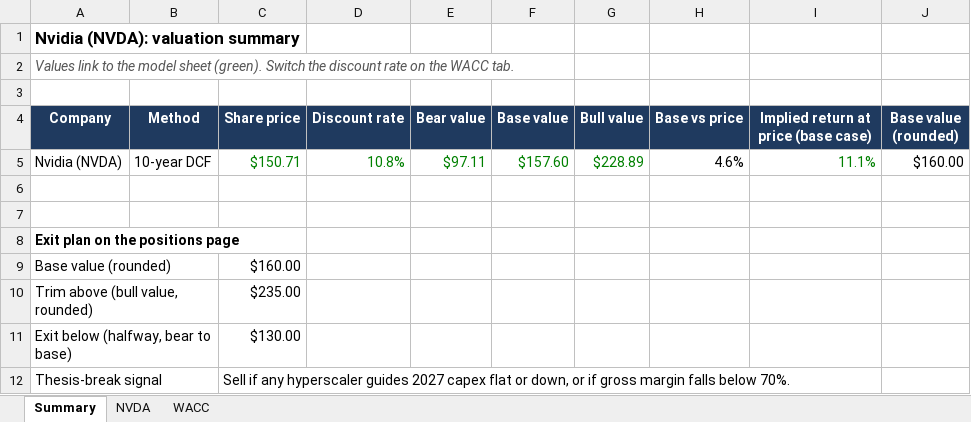
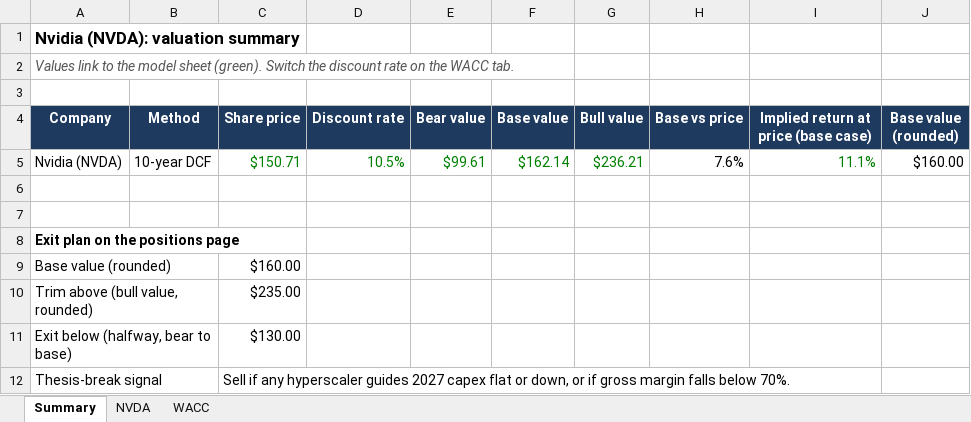
Before and after one commit to jesperhf/holke-farnam-research, an Excel workbook: models/holdings/NVDA_Valuation.xlsx, sheet Summary, drawn as a sheet; values as stored, in another font and other column widths than the file's, no borders; the diff names each change by its address in the sheet, - before the commit and + after, or states it on an @@ line.

```diff
--- a/models/holdings/NVDA_Valuation.xlsx (sheet Summary)
+++ b/models/holdings/NVDA_Valuation.xlsx (sheet Summary)
-D5 (Discount rate): 10.8%
+D5 (Discount rate): 10.5%
-E5 (Bear value): $97.11
+E5 (Bear value): $99.61
-F5 (Base value): $157.60
+F5 (Base value): $162.14
-G5 (Bull value): $228.89
+G5 (Bull value): $236.21
-H5 (Base vs price): 4.6%
+H5 (Base vs price): 7.6%
```
Also changed, not shown: sheet NVDA, sheet WACC, models/holdings/ABT_Valuation.xlsx, models/holdings/FSLR_Valuation.xlsx, 13 other files.
